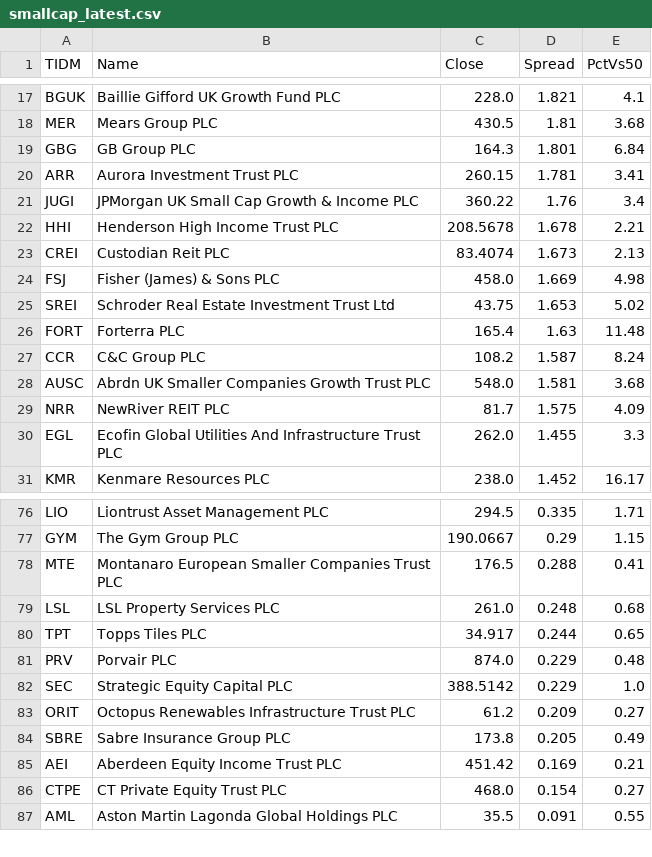
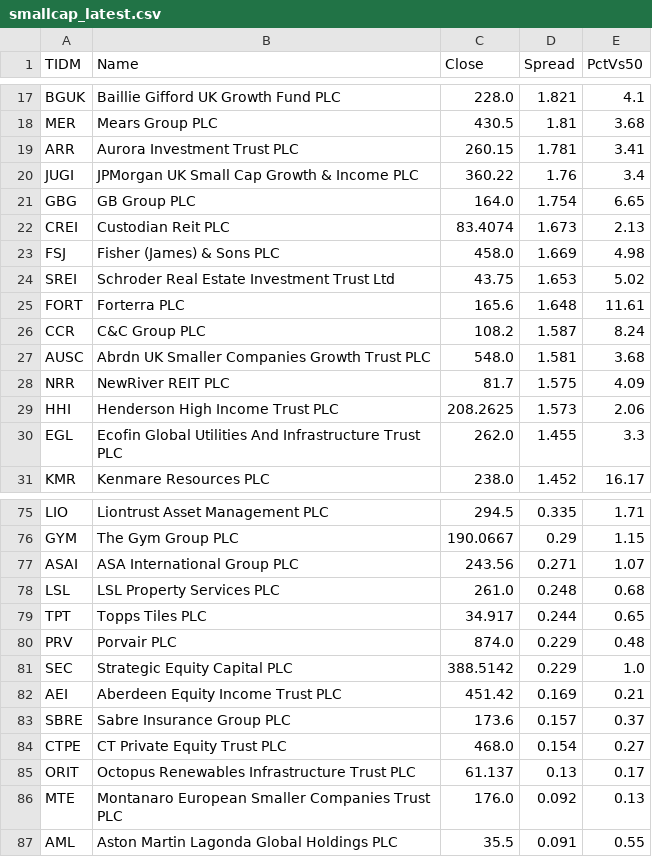
Before and after one commit to Markmark5/Database, a CSV file: data/breadth/smallcap_latest.csv, drawn as a sheet; only a part is shown, gaps mark what is left out; the diff covers the shown part only.

```diff
--- a/data/breadth/smallcap_latest.csv
+++ b/data/breadth/smallcap_latest.csv
@@ -18,6 +18,5 @@ BGUK,Baillie Gifford UK Growth Fund PLC,228.0,1.821,4.1
 MER,Mears Group PLC,430.5,1.81,3.68
-GBG,GB Group PLC,164.3,1.801,6.84
 ARR,Aurora Investment Trust PLC,260.15,1.781,3.41
 JUGI,JPMorgan UK Small Cap Growth & Income PLC,360.22,1.76,3.4
-HHI,Henderson High Income Trust PLC,208.5678,1.678,2.21
+GBG,GB Group PLC,164.0,1.754,6.65
 CREI,Custodian Reit PLC,83.4074,1.673,2.13
@@ -25,3 +24,3 @@ FSJ,Fisher (James) & Sons PLC,458.0,1.669,4.98
 SREI,Schroder Real Estate Investment Trust Ltd,43.75,1.653,5.02
-FORT,Forterra PLC,165.4,1.63,11.48
+FORT,Forterra PLC,165.6,1.648,11.61
 CCR,C&C Group PLC,108.2,1.587,8.24
@@ -29,2 +28,3 @@ AUSC,Abrdn UK Smaller Companies Growth Trust PLC,548.0,1.581,3.68
 NRR,NewRiver REIT PLC,81.7,1.575,4.09
+HHI,Henderson High Income Trust PLC,208.2625,1.573,2.06
 EGL,Ecofin Global Utilities And Infrastructure Trust PLC,262.0,1.455,3.3
@@ -77,3 +76,3 @@ LIO,Liontrust Asset Management PLC,294.5,0.335,1.71
 GYM,The Gym Group PLC,190.0667,0.29,1.15
-MTE,Montanaro European Smaller Companies Trust PLC,176.5,0.288,0.41
+ASAI,ASA International Group PLC,243.56,0.271,1.07
 LSL,LSL Property Services PLC,261.0,0.248,0.68
@@ -82,6 +81,7 @@ PRV,Porvair PLC,874.0,0.229,0.48
 SEC,Strategic Equity Capital PLC,388.5142,0.229,1.0
-ORIT,Octopus Renewables Infrastructure Trust PLC,61.2,0.209,0.27
-SBRE,Sabre Insurance Group PLC,173.8,0.205,0.49
 AEI,Aberdeen Equity Income Trust PLC,451.42,0.169,0.21
+SBRE,Sabre Insurance Group PLC,173.6,0.157,0.37
 CTPE,CT Private Equity Trust PLC,468.0,0.154,0.27
+ORIT,Octopus Renewables Infrastructure Trust PLC,61.137,0.13,0.17
+MTE,Montanaro European Smaller Companies Trust PLC,176.0,0.092,0.13
 AML,Aston Martin Lagonda Global Holdings PLC,35.5,0.091,0.55
```
Also changed, not shown: 5 added rows, 6 removed rows and 17 edited cells elsewhere in this file, data/breadth/ftse250_breadth.csv, data/breadth/ftse250_index_spread.csv, 3 other files.
